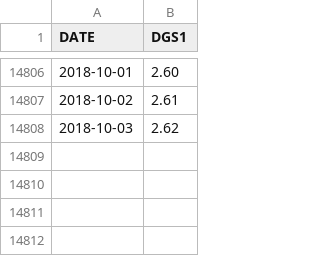
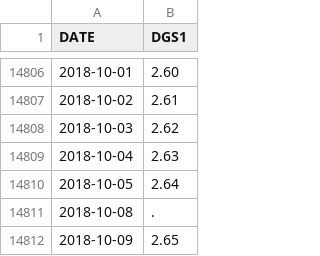
Before and after one commit to hellabyte/econ_analysis, a CSV file: treasury-yields/dat/DGS1.csv, drawn as a sheet; only a part is shown, gaps mark what is left out.

```diff
--- a/treasury-yields/dat/DGS1.csv
+++ b/treasury-yields/dat/DGS1.csv
@@ -14808 +14808,5 @@ DATE,DGS1
 2018-10-03,2.62
+2018-10-04,2.63
+2018-10-05,2.64
+2018-10-08,.
+2018-10-09,2.65
```
Also changed, not shown: treasury-yields/dat/DGS10.csv, 2 other files.
